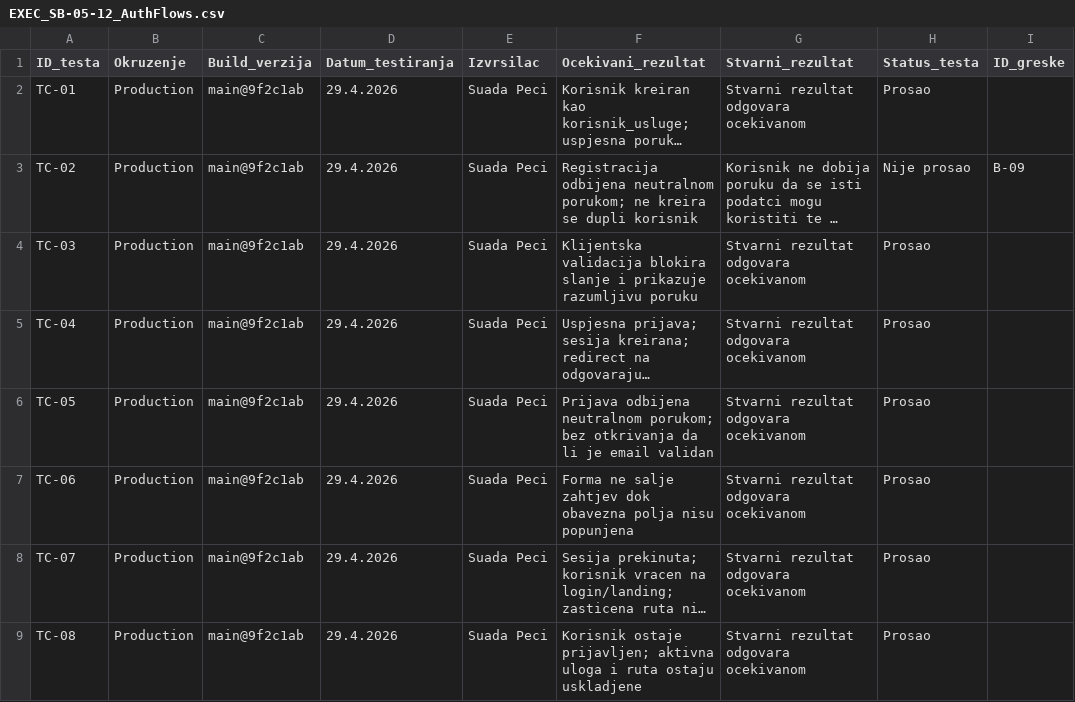
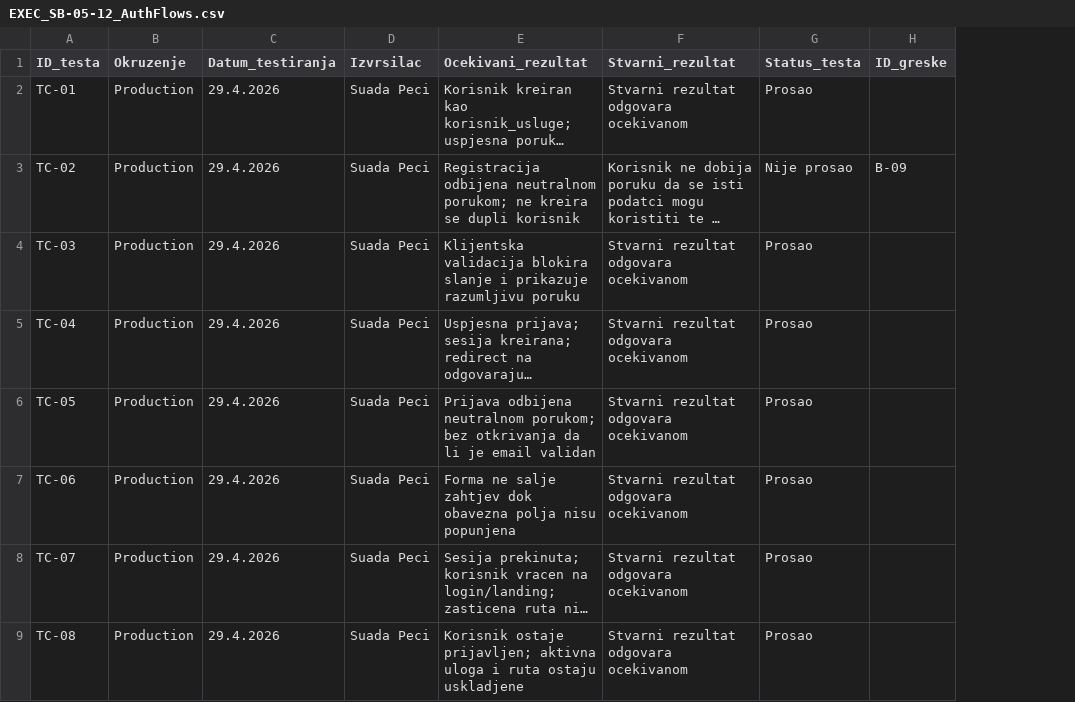
Before and after one commit to agrebic1/NRS-Sistem-za-upravljanje-servisnim-intervencijama, a CSV file: Projekat/docs/testing/SB-05-12/EXEC_SB-05-12_AuthFlows.csv, drawn as a sheet; only a part is shown; long unchanged cells end in …; the diff names each change by its address in the sheet, - before the commit and + after, or states it on an @@ line.

```diff
--- a/Projekat/docs/testing/SB-05-12/EXEC_SB-05-12_AuthFlows.csv
+++ b/Projekat/docs/testing/SB-05-12/EXEC_SB-05-12_AuthFlows.csv
-column C (Build_verzija), rows 2-9: all main@9f2c1ab
```
Also changed, not shown: 8 other files.
